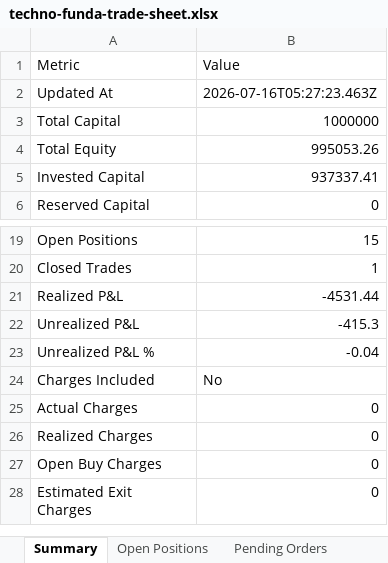
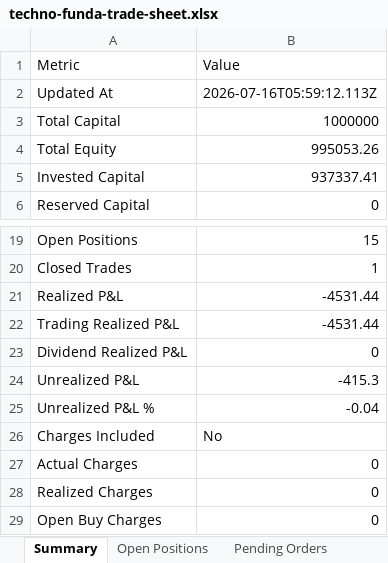
Before and after one commit to smit5927/techno-funda-screener, an Excel workbook: data/techno-funda-trade-sheet.xlsx, sheet Summary, drawn as a sheet; only a part is shown, gaps mark what is left out; the shorter side is filled out with more unchanged rows; values as stored, in another font and other column widths than the file's, no borders; the diff names each change by its address in the sheet, - before the commit and + after, or states it on an @@ line.

```diff
--- a/data/techno-funda-trade-sheet.xlsx (sheet Summary)
+++ b/data/techno-funda-trade-sheet.xlsx (sheet Summary)
-B2: 2026-07-16T05:27:23.463Z
+B2: 2026-07-16T05:59:12.113Z
+row 22: Trading Realized P&L | -4531.44
+row 23: Dividend Realized P&L | 0
```
Also changed, not shown: sheet Waiting Candidates, sheet Candidate Decision Log, sheet Open Positions, sheet All Trades, sheet Pending Orders, sheet Closed Trades, other sheet tabs, 3 other files.
